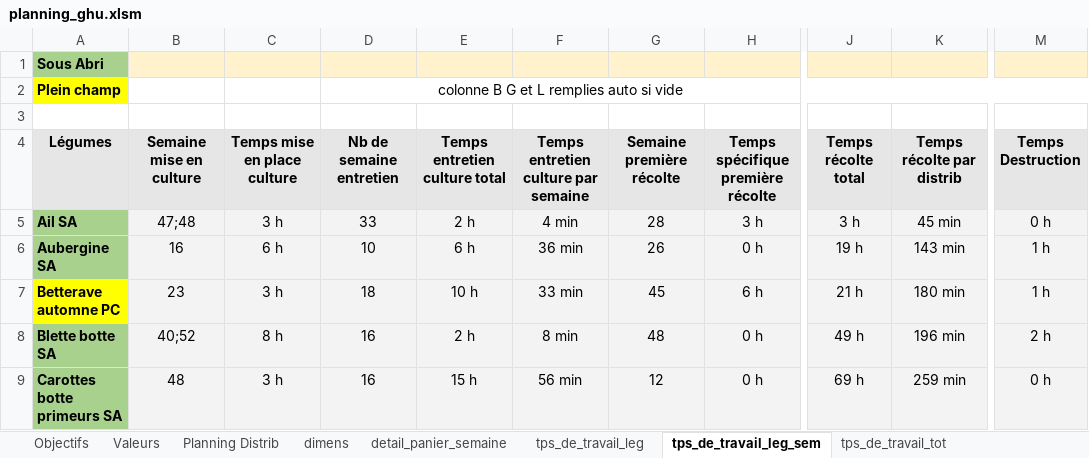
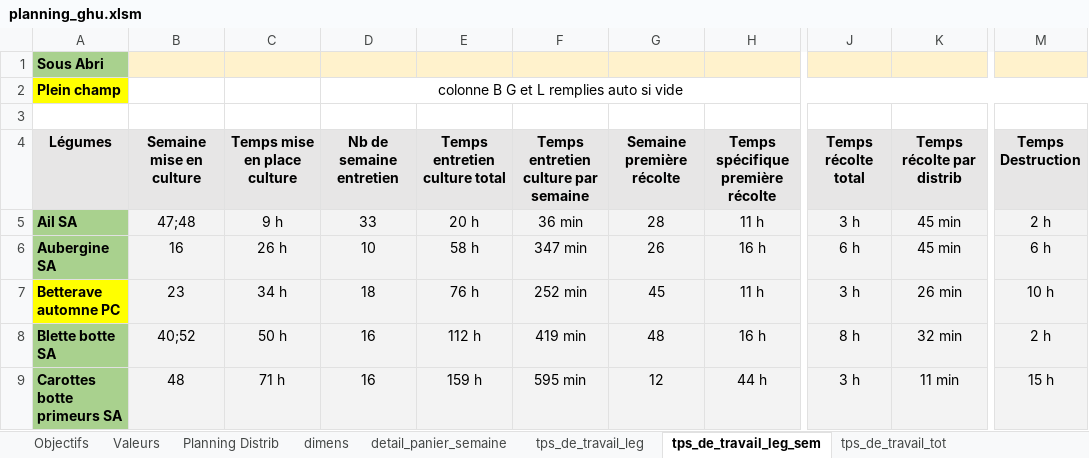
Before and after one commit to Guih44Yahoo/bprea2, an Excel workbook: planning_ghu.xlsm, sheet tps_de_travail_leg_sem, drawn as a sheet; only a part is shown, gaps mark what is left out; values as stored, in another font and other column widths than the file's, no borders; conditional formats not drawn; 1 other sheet too large or unreadable and not compared; the diff covers the shown part only; the diff names each change by its address in the sheet, - before the commit and + after, or states it on an @@ line.

Commit message:
dev

```diff
--- a/planning_ghu.xlsm (sheet tps_de_travail_leg_sem)
+++ b/planning_ghu.xlsm (sheet tps_de_travail_leg_sem)
-C5 (Temps mise en place culture): 3 h
+C5 (Temps mise en place culture): 9 h
-E5 (Temps entretien culture total): 2 h
+E5 (Temps entretien culture total): 20 h
-F5: 4 min
+F5: 36 min
-H5: 3 h
+H5: 11 h
-M5 (Temps Destruction): 0 h
+M5 (Temps Destruction): 2 h
-C6 (Temps mise en place culture): 6 h
+C6 (Temps mise en place culture): 26 h
-E6 (Temps entretien culture total): 6 h
+E6 (Temps entretien culture total): 58 h
-F6: 36 min
+F6: 347 min
-H6: 0 h
+H6: 16 h
-J6 (Temps récolte total): 19 h
+J6 (Temps récolte total): 6 h
-K6 (Temps récolte par distrib): 143 min
+K6 (Temps récolte par distrib): 45 min
-M6 (Temps Destruction): 1 h
+M6 (Temps Destruction): 6 h
-C7 (Temps mise en place culture): 3 h
+C7 (Temps mise en place culture): 34 h
-E7 (Temps entretien culture total): 10 h
+E7 (Temps entretien culture total): 76 h
-F7: 33 min
+F7: 252 min
-H7: 6 h
+H7: 11 h
-J7 (Temps récolte total): 21 h
+J7 (Temps récolte total): 3 h
-K7 (Temps récolte par distrib): 180 min
+K7 (Temps récolte par distrib): 26 min
-M7 (Temps Destruction): 1 h
+M7 (Temps Destruction): 10 h
-C8 (Temps mise en place culture): 8 h
+C8 (Temps mise en place culture): 50 h
-E8 (Temps entretien culture total): 2 h
+E8 (Temps entretien culture total): 112 h
-F8: 8 min
+F8: 419 min
-H8: 0 h
+H8: 16 h
-J8 (Temps récolte total): 49 h
+J8 (Temps récolte total): 8 h
-K8 (Temps récolte par distrib): 196 min
+K8 (Temps récolte par distrib): 32 min
-C9 (Temps mise en place culture): 3 h
+C9 (Temps mise en place culture): 71 h
-E9 (Temps entretien culture total): 15 h
+E9 (Temps entretien culture total): 159 h
-F9: 56 min
+F9: 595 min
-H9: 0 h
+H9: 44 h
-J9 (Temps récolte total): 69 h
+J9 (Temps récolte total): 3 h
-K9 (Temps récolte par distrib): 259 min
+K9 (Temps récolte par distrib): 11 min
-M9 (Temps Destruction): 0 h
+M9 (Temps Destruction): 15 h
```
Also changed, not shown: 290 edited cells elsewhere in this sheet, sheet tps_de_travail_leg, sheet Investissements, sheet debug, sheet tps_de_travail_tot, sheet dimens, other sheet tabs, formulas that keep their value.
